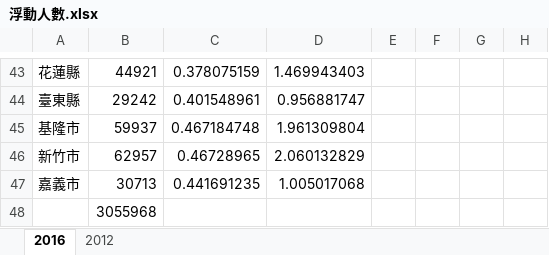
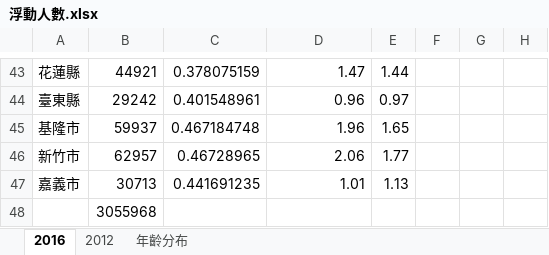
Before and after one commit to asusabc1234/OR_project, an Excel workbook: 浮動人數.xlsx, sheet 2016, drawn as a sheet; only a part is shown, gaps mark what is left out; values as stored, in another font and other column widths than the file's, no borders; the diff covers the shown part only; the diff names each change by its address in the sheet, - before the commit and + after, or states it on an @@ line.

```diff
--- a/浮動人數.xlsx (sheet 2016)
+++ b/浮動人數.xlsx (sheet 2016)
+sheet tab: 年齡分布
-D43: 1.469943403
+D43: 1.47
-E43: (empty)
+E43: 1.44
-D44: 0.956881747
+D44: 0.96
-E44: (empty)
+E44: 0.97
-D45: 1.961309804
+D45: 1.96
-E45: (empty)
+E45: 1.65
-D46: 2.060132829
+D46: 2.06
-E46: (empty)
+E46: 1.77
-D47: 1.005017068
+D47: 1.01
-E47: (empty)
+E47: 1.13
```
Also changed, not shown: 1 added row, 1 removed row and 29 edited cells elsewhere in this sheet, 2018_vote.xlsx, 21 other files.
